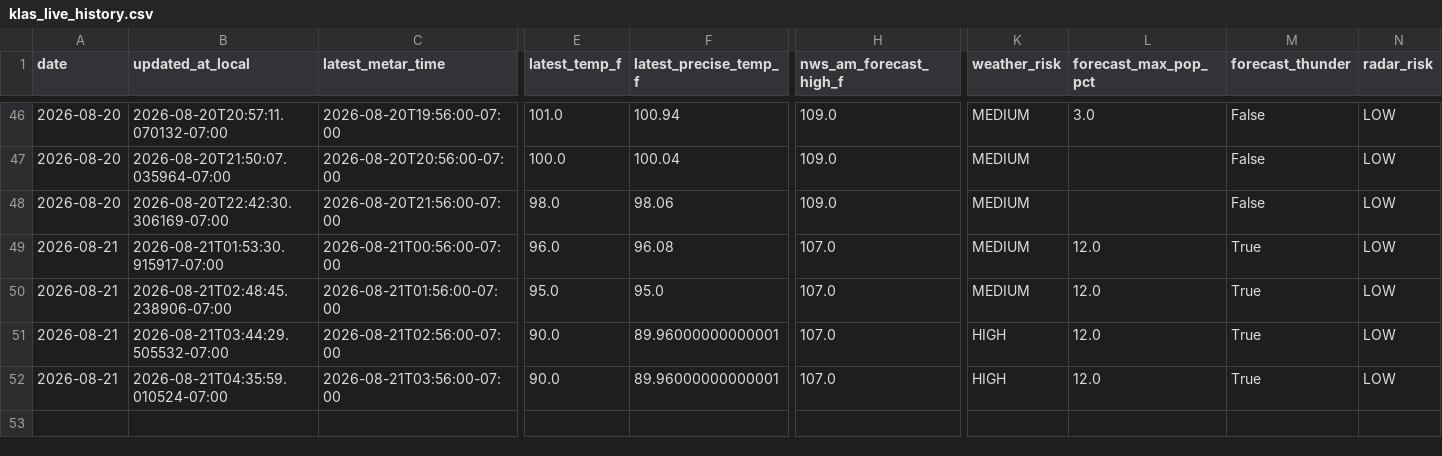
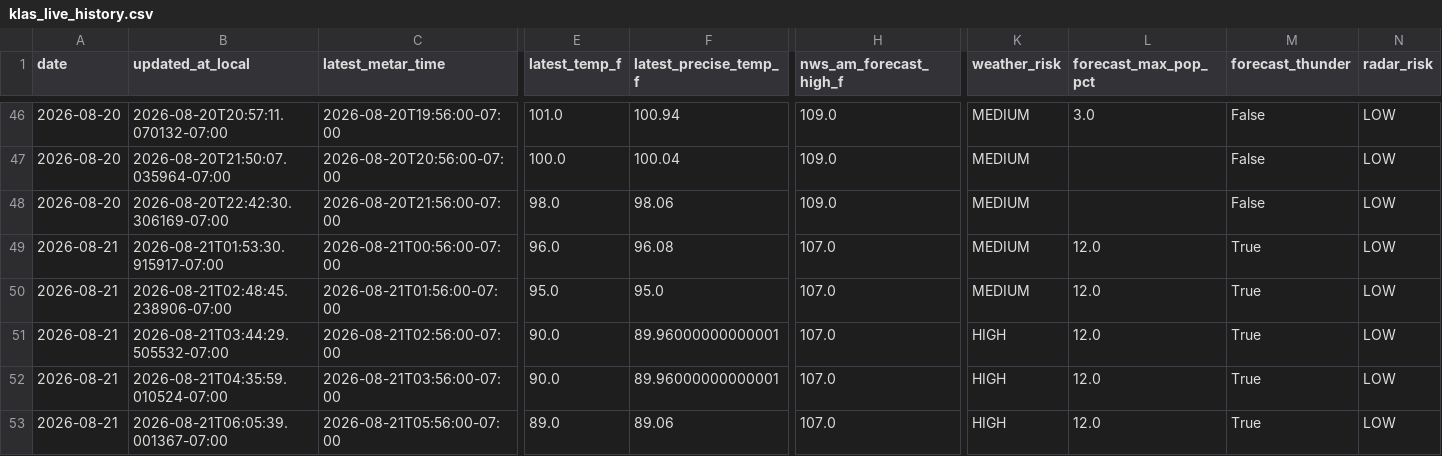
Before and after one commit to capecodbeachgirl/klas-live-model, a CSV file: data/live/klas_live_history.csv, drawn as a sheet; only a part is shown, gaps mark what is left out; rows hold the shown columns only; the diff names each change by its address in the sheet, - before the commit and + after, or states it on an @@ line.

```diff
--- a/data/live/klas_live_history.csv
+++ b/data/live/klas_live_history.csv
+row 53: 2026-08-21 | 2026-08-21T06:05:39.001367-07:00 | 2026-08-21T05:56:00-07:00 | 89.0 | 89.06 | 107.0 | HIGH | 12.0 | True | LOW
```
Also changed, not shown: data/live/klas_model_history.csv, 2 other files.
